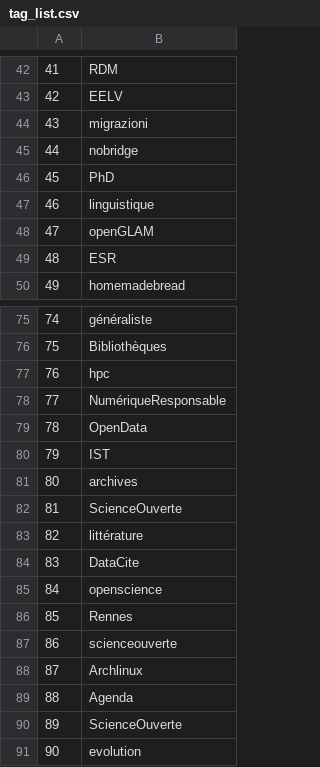
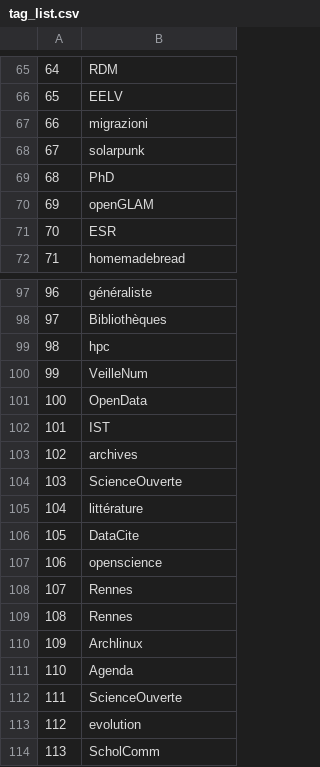
Before and after one commit to damienbelveze/Mastodon_SO_UnivRennes, a CSV file: tag_list.csv, drawn as a sheet; only a part is shown, gaps mark what is left out; the shorter side is filled out with more unchanged rows; removed rows and columns are numbered as before the commit, all else as after; the diff covers the shown part only; the diff names each change by its address in the sheet, - before the commit and + after, or states it on an @@ line.

```diff
--- a/tag_list.csv
+++ b/tag_list.csv
@@ column A renumbered from row 25 down @@
-B68: nobridge
+B68: solarpunk
-row 47: 46 | linguistique
-B100: NumériqueResponsable
+B100: VeilleNum
@@ row 87 moved to row 20: 19 @@
+row 109: 108 | Rennes
```
Also changed, not shown: 23 added rows and 1 removed row elsewhere in this file, followers_count.csv, wikidata_all.csv, 6 other files.
